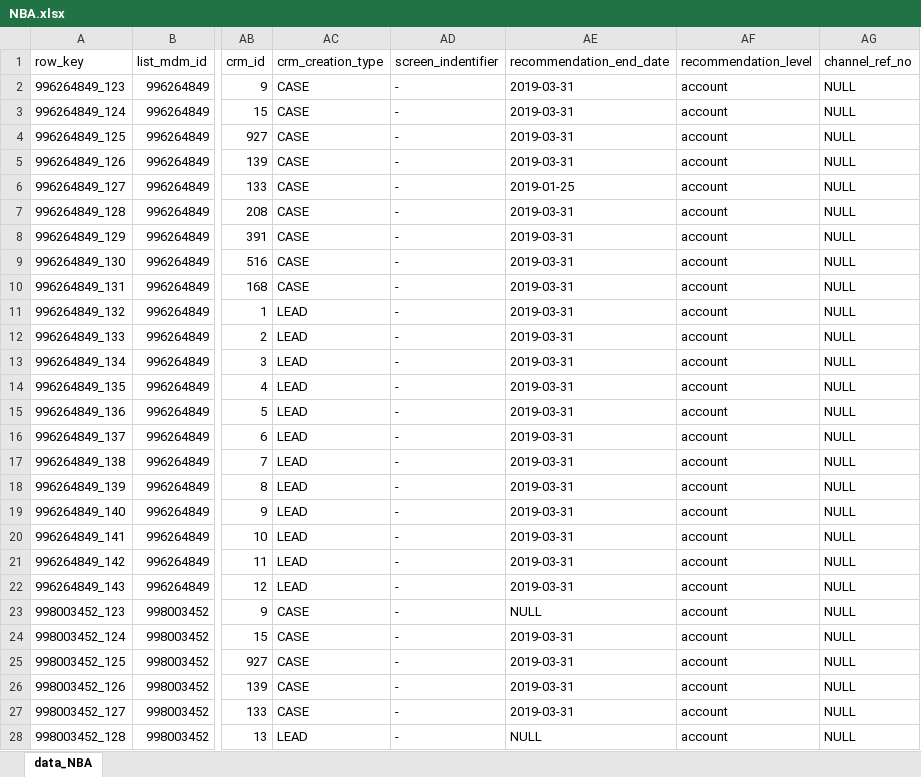
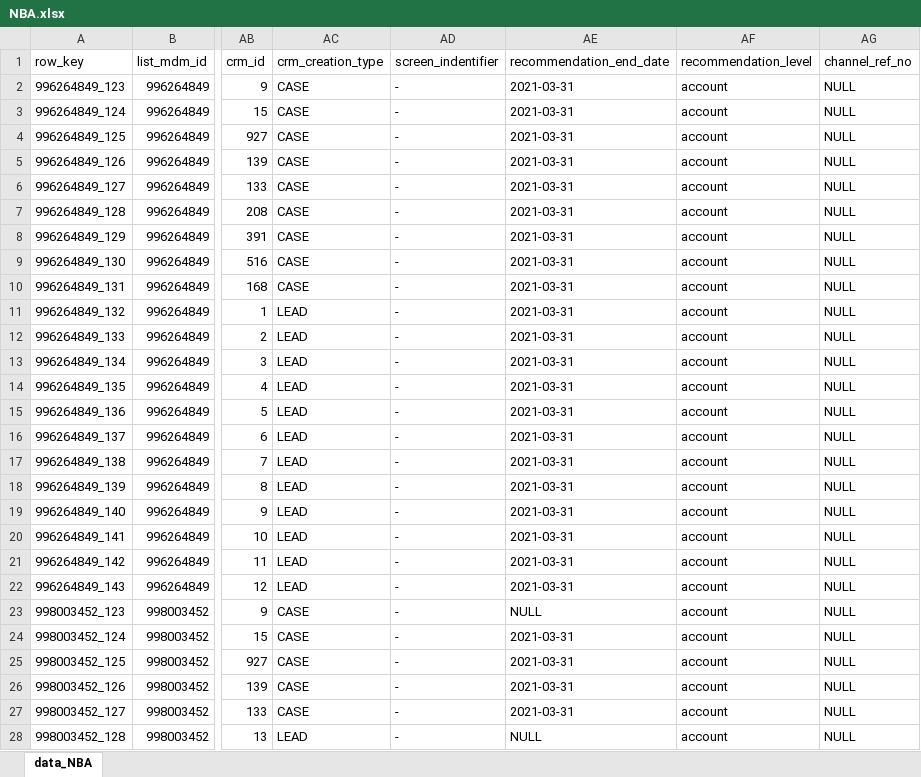
Before and after one commit to XI754-AbhishekDalakoti/yes-genie-testautomation, an Excel workbook: yes-genie-testautomation-GenieDataCreation/src/main/resources/NBA.xlsx, sheet data_NBA, drawn as a sheet; only a part is shown, gaps mark what is left out; values as stored, in another font and other column widths than the file's, no borders; the diff covers the shown part only; the diff names each change by its address in the sheet, - before the commit and + after, or states it on an @@ line.

Commit message:
NBA DATA Changes for recomadation end date

```diff
--- a/yes-genie-testautomation-GenieDataCreation/src/main/resources/NBA.xlsx (sheet data_NBA)
+++ b/yes-genie-testautomation-GenieDataCreation/src/main/resources/NBA.xlsx (sheet data_NBA)
-AE2:AE5 (recommendation_end_date): 2019-03-31
+AE2:AE5 (recommendation_end_date): 2021-03-31
-AE6 (recommendation_end_date): 2019-01-25
+AE6 (recommendation_end_date): 2021-03-31
-AE7:AE22 (recommendation_end_date): 2019-03-31
+AE7:AE22 (recommendation_end_date): 2021-03-31
-AE24:AE27 (recommendation_end_date): 2019-03-31
+AE24:AE27 (recommendation_end_date): 2021-03-31
```
Also changed, not shown: 27 edited cells elsewhere in this sheet, 2 other files.
